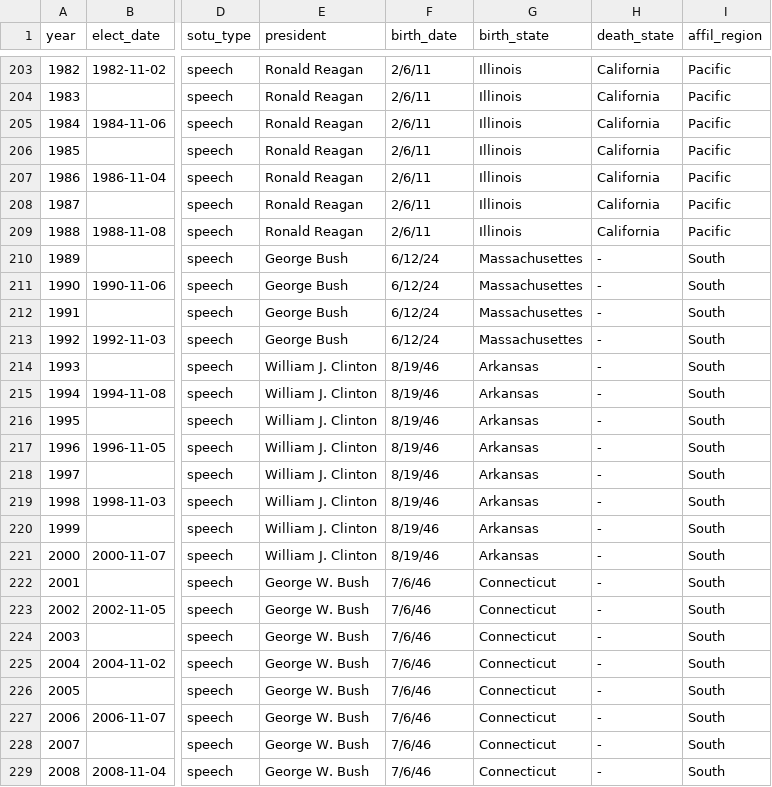
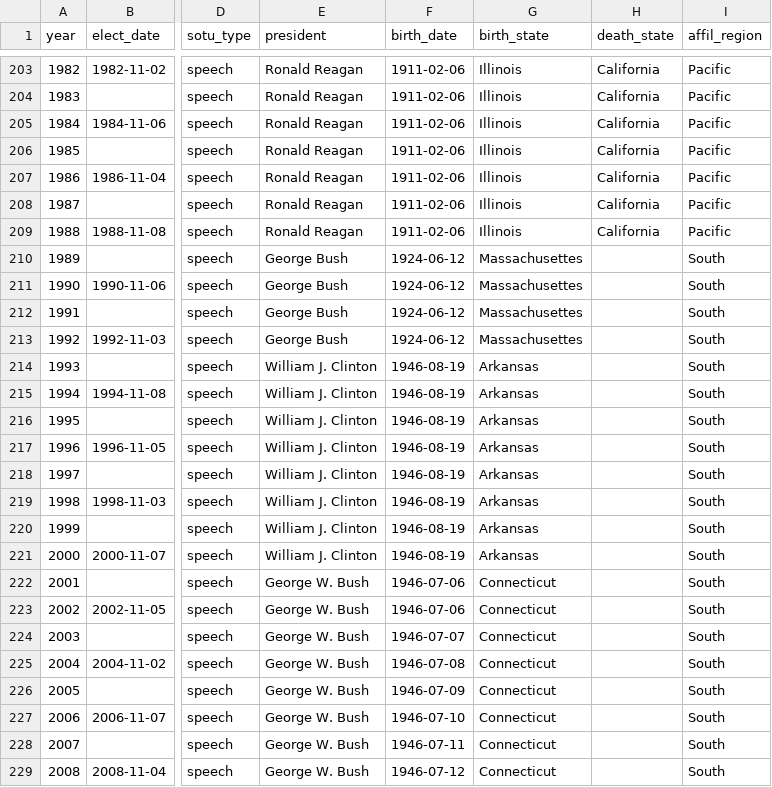
Before and after one commit to JulietheFoodie/SOU_Sentiment, a CSV file: DFImport.csv, drawn as a sheet; only a part is shown, gaps mark what is left out; the diff covers the shown part only; the diff names each change by its address in the sheet, - before the commit and + after, or states it on an @@ line.

```diff
--- a/DFImport.csv
+++ b/DFImport.csv
-F203:F209 (birth_date): 2/6/11
+F203:F209 (birth_date): 1911-02-06
-F210:F213 (birth_date): 6/12/24
+F210:F213 (birth_date): 1924-06-12
-H210:H229 (death_state): -
+H210:H229 (death_state): (empty)
-F214:F221 (birth_date): 8/19/46
+F214:F221 (birth_date): 1946-08-19
-F222:F223 (birth_date): 7/6/46
+F222:F223 (birth_date): 1946-07-06
-F224 (birth_date): 7/6/46
+F224 (birth_date): 1946-07-07
-F225 (birth_date): 7/6/46
+F225 (birth_date): 1946-07-08
-F226 (birth_date): 7/6/46
+F226 (birth_date): 1946-07-09
-F227 (birth_date): 7/6/46
+F227 (birth_date): 1946-07-10
-F228 (birth_date): 7/6/46
+F228 (birth_date): 1946-07-11
-F229 (birth_date): 7/6/46
+F229 (birth_date): 1946-07-12
```
Also changed, not shown: 120 edited cells elsewhere in this file, Econ_Data_Import.csv, 3 other files.
